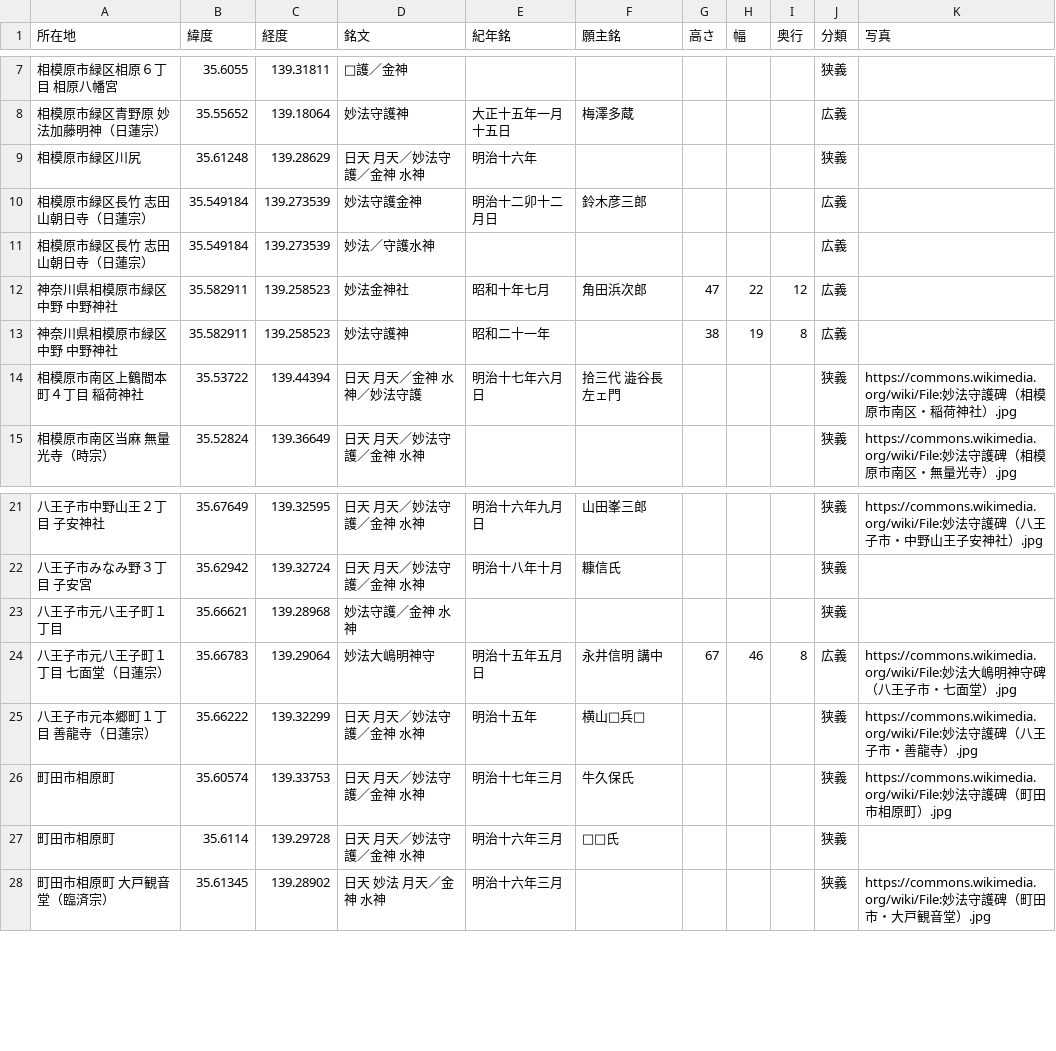
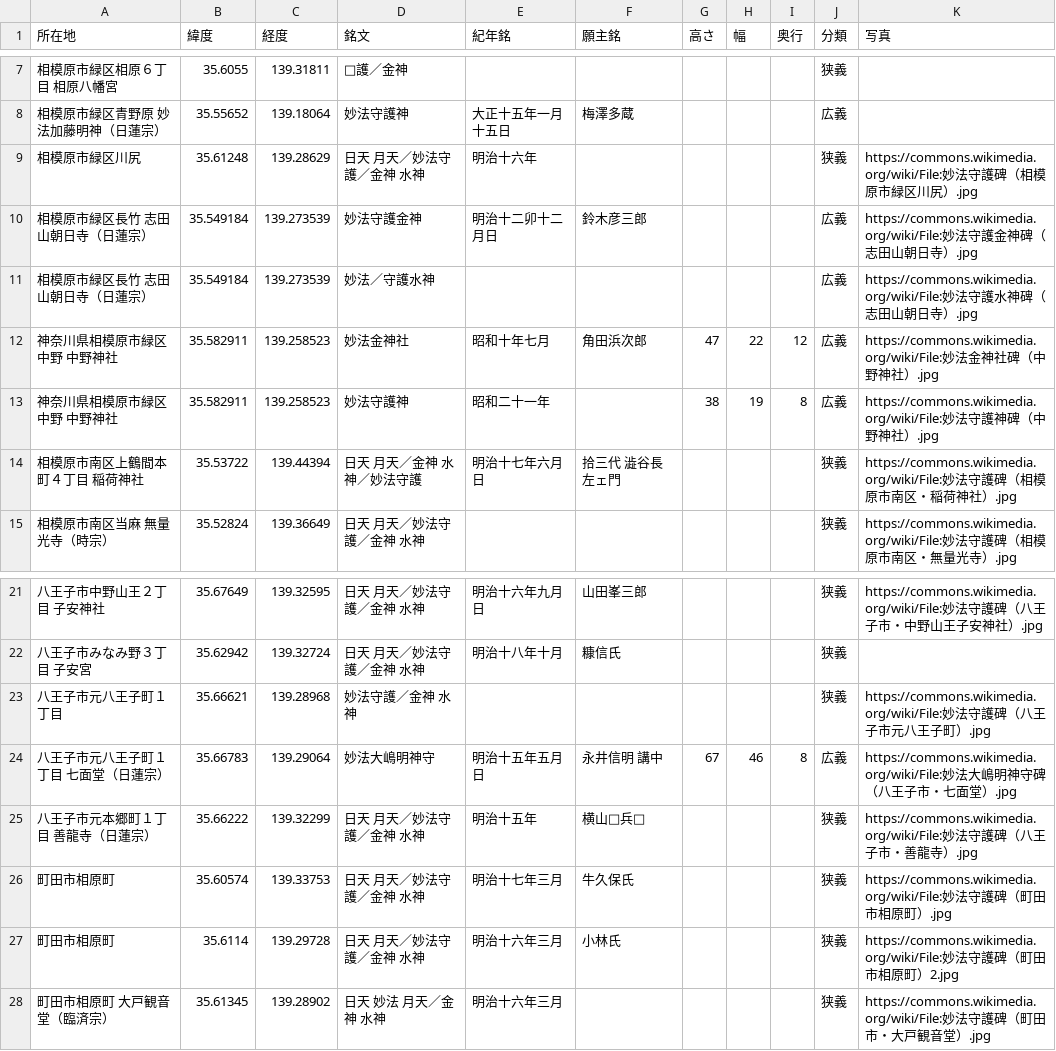
Before and after one commit to sekibutsu-info/myoho_shugohi, a CSV file: 妙法守護碑.csv, drawn as a sheet; only a part is shown, gaps mark what is left out.

Commit message:
Update 妙法守護碑.csv

```diff
--- a/妙法守護碑.csv
+++ b/妙法守護碑.csv
@@ -8,7 +8,7 @@
 "相模原市緑区青野原 妙法加藤明神（日蓮宗）",35.55652,139.18064,"妙法守護神","大正十五年一月十五日","梅澤多蔵",,,,"広義",
-"相模原市緑区川尻",35.61248,139.28629,"日天 月天／妙法守護／金神 水神","明治十六年",,,,,"狭義",
-"相模原市緑区長竹 志田山朝日寺（日蓮宗）",35.549184,139.273539,"妙法守護金神","明治十二卯十二月日","鈴木彦三郎",,,,"広義",
-"相模原市緑区長竹 志田山朝日寺（日蓮宗）",35.549184,139.273539,"妙法／守護水神",,,,,,"広義",
-"神奈川県相模原市緑区中野 中野神社",35.582911,139.258523,"妙法金神社","昭和十年七月","角田浜次郎",47,22,12,"広義",
-"神奈川県相模原市緑区中野 中野神社",35.582911,139.258523,"妙法守護神","昭和二十一年",,38,19,8,"広義",
+"相模原市緑区川尻",35.61248,139.28629,"日天 月天／妙法守護／金神 水神","明治十六年",,,,,"狭義","https://commons.wikimedia.org/wiki/File:妙法守護碑（相模原市緑区川尻）.jpg"
+"相模原市緑区長竹 志田山朝日寺（日蓮宗）",35.549184,139.273539,"妙法守護金神","明治十二卯十二月日","鈴木彦三郎",,,,"広義","https://commons.wikimedia.org/wiki/File:妙法守護金神碑（志田山朝日寺）.jpg"
+"相模原市緑区長竹 志田山朝日寺（日蓮宗）",35.549184,139.273539,"妙法／守護水神",,,,,,"広義","https://commons.wikimedia.org/wiki/File:妙法守護水神碑（志田山朝日寺）.jpg"
+"神奈川県相模原市緑区中野 中野神社",35.582911,139.258523,"妙法金神社","昭和十年七月","角田浜次郎",47,22,12,"広義","https://commons.wikimedia.org/wiki/File:妙法金神社碑（中野神社）.jpg"
+"神奈川県相模原市緑区中野 中野神社",35.582911,139.258523,"妙法守護神","昭和二十一年",,38,19,8,"広義","https://commons.wikimedia.org/wiki/File:妙法守護神碑（中野神社）.jpg"
 "相模原市南区上鶴間本町４丁目 稲荷神社",35.53722,139.44394,"日天 月天／金神 水神／妙法守護","明治十七年六月日","拾三代 澁谷長左ェ門",,,,"狭義","https://commons.wikimedia.org/wiki/File:妙法守護碑（相模原市南区・稲荷神社）.jpg"
@@ -22,3 +22,3 @@
 "八王子市みなみ野３丁目 子安宮",35.62942,139.32724,"日天 月天／妙法守護／金神 水神","明治十八年十月","糠信氏",,,,"狭義",
-"八王子市元八王子町１丁目",35.66621,139.28968,"妙法守護／金神 水神",,,,,,"狭義",
+"八王子市元八王子町１丁目",35.66621,139.28968,"妙法守護／金神 水神",,,,,,"狭義","https://commons.wikimedia.org/wiki/File:妙法守護碑（八王子市元八王子町）.jpg"
 "八王子市元八王子町１丁目 七面堂（日蓮宗）",35.66783,139.29064,"妙法大嶋明神守","明治十五年五月日","永井信明 講中",67,46,8,"広義","https://commons.wikimedia.org/wiki/File:妙法大嶋明神守碑（八王子市・七面堂）.jpg"
@@ -26,3 +26,3 @@
 "町田市相原町",35.60574,139.33753,"日天 月天／妙法守護／金神 水神","明治十七年三月","牛久保氏",,,,"狭義","https://commons.wikimedia.org/wiki/File:妙法守護碑（町田市相原町）.jpg"
-"町田市相原町",35.6114,139.29728,"日天 月天／妙法守護／金神 水神","明治十六年三月","□□氏",,,,"狭義",
+"町田市相原町",35.6114,139.29728,"日天 月天／妙法守護／金神 水神","明治十六年三月","小林氏",,,,"狭義","https://commons.wikimedia.org/wiki/File:妙法守護碑（町田市相原町）2.jpg"
 "町田市相原町 大戸観音堂（臨済宗）",35.61345,139.28902,"日天 妙法 月天／金神 水神","明治十六年三月",,,,,"狭義","https://commons.wikimedia.org/wiki/File:妙法守護碑（町田市・大戸観音堂）.jpg"
```
